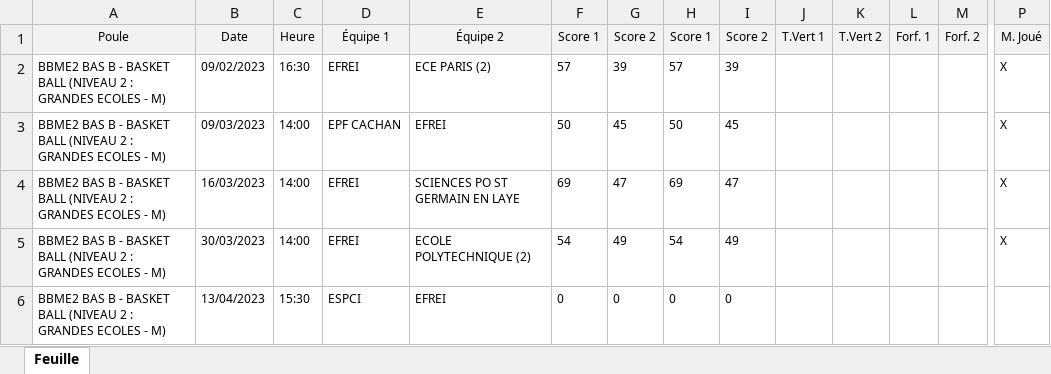
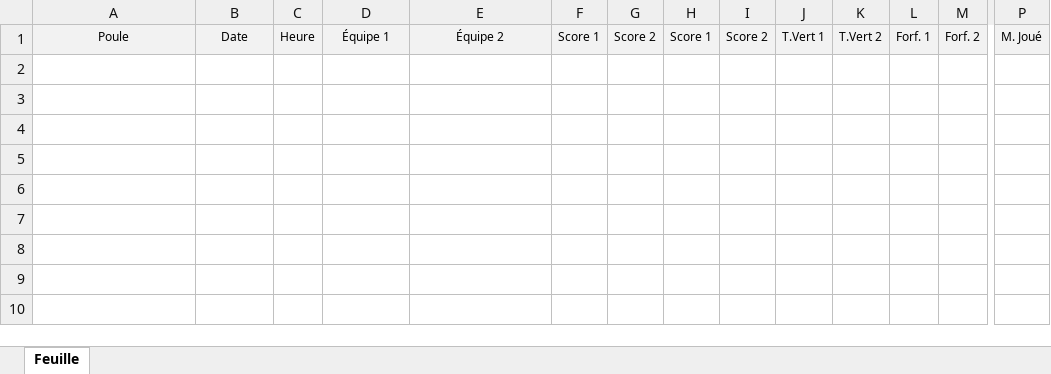
Before and after one commit to Nat2194/EfreiBasket, an Excel workbook: api/src/data/resultats_EFREI.xlsx, sheet Feuille, drawn as a sheet; only a part is shown, gaps mark what is left out; values as stored, in another font and other column widths than the file's, no borders; rows hold the shown columns only; the diff names each change by its address in the sheet, - before the commit and + after, or states it on an @@ line.

```diff
--- a/api/src/data/resultats_EFREI.xlsx (sheet Feuille)
+++ b/api/src/data/resultats_EFREI.xlsx (sheet Feuille)
-row 2: BBME2 BAS B - BASKET BALL (NIVEAU 2 : GRANDES ECOLES - M) | 09/02/2023 | 16:30 | EFREI | ECE PARIS (2) | 57 | 39 | 57 | 39 |  |  |  |  | X
-row 3: BBME2 BAS B - BASKET BALL (NIVEAU 2 : GRANDES ECOLES - M) | 09/03/2023 | 14:00 | EPF CACHAN | EFREI | 50 | 45 | 50 | 45 |  |  |  |  | X
-row 4: BBME2 BAS B - BASKET BALL (NIVEAU 2 : GRANDES ECOLES - M) | 16/03/2023 | 14:00 | EFREI | SCIENCES PO ST GERMAIN EN LAYE | 69 | 47 | 69 | 47 |  |  |  |  | X
-row 5: BBME2 BAS B - BASKET BALL (NIVEAU 2 : GRANDES ECOLES - M) | 30/03/2023 | 14:00 | EFREI | ECOLE POLYTECHNIQUE (2) | 54 | 49 | 54 | 49 |  |  |  |  | X
-row 6: BBME2 BAS B - BASKET BALL (NIVEAU 2 : GRANDES ECOLES - M) | 13/04/2023 | 15:30 | ESPCI | EFREI | 0 | 0 | 0 | 0
```
Also changed, not shown: api/src/data/classements_EFREI PARIS.xlsx, api/src/data/classements_EFREI.xlsx, 21 other files.
